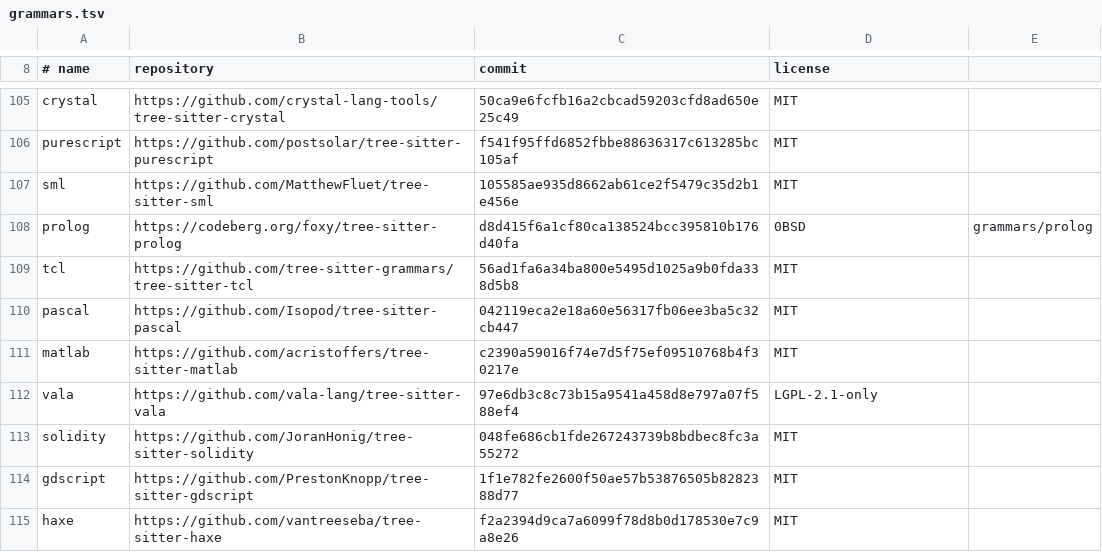
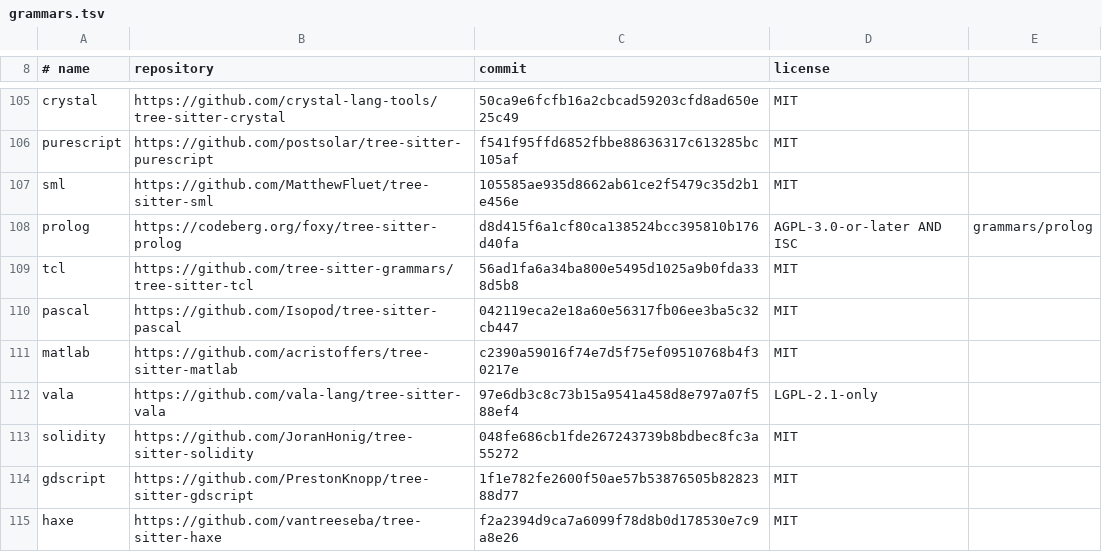
Before and after one commit to Tuatara-Editor/tuatara, a TSV file: syntax/grammars.tsv, drawn as a sheet; only a part is shown, gaps mark what is left out.

Commit message:
The Prolog grammar's licence named as AGPL-3.0-or-later and ISC
syntax/grammars.tsv said 0BSD for prolog. Its repository was relicensed
by its maintainer in 2024: the LICENSE file holds the GNU Affero GPL 3.0,
followed by the first author's 2021 ISC notice, and package.json and
tree-sitter.json say AGPL-3.0-or-later; grammars/prolog has no licence
file of its own. The release already carries that file as the grammar's
licence; the column now says what it grants.

Test: tools licence-names-read-from-the-text, with every grammar's
licence files read as tools/grammars.sh finds them.

Signed-off-by: Michael A Jones <yardquit@pm.me>

```diff
--- a/syntax/grammars.tsv
+++ b/syntax/grammars.tsv
@@ -107,3 +107,3 @@ purescript	https://github.com/postsolar/tree-sitter-purescript	f541f95ffd6852fbb
 sml	https://github.com/MatthewFluet/tree-sitter-sml	105585ae935d8662ab61ce2f5479c35d2b1e456e	MIT
-prolog	https://codeberg.org/foxy/tree-sitter-prolog	d8d415f6a1cf80ca138524bcc395810b176d40fa	0BSD	grammars/prolog
+prolog	https://codeberg.org/foxy/tree-sitter-prolog	d8d415f6a1cf80ca138524bcc395810b176d40fa	AGPL-3.0-or-later AND ISC	grammars/prolog
 tcl	https://github.com/tree-sitter-grammars/tree-sitter-tcl	56ad1fa6a34ba800e5495d1025a9b0fda338d5b8	MIT
```
